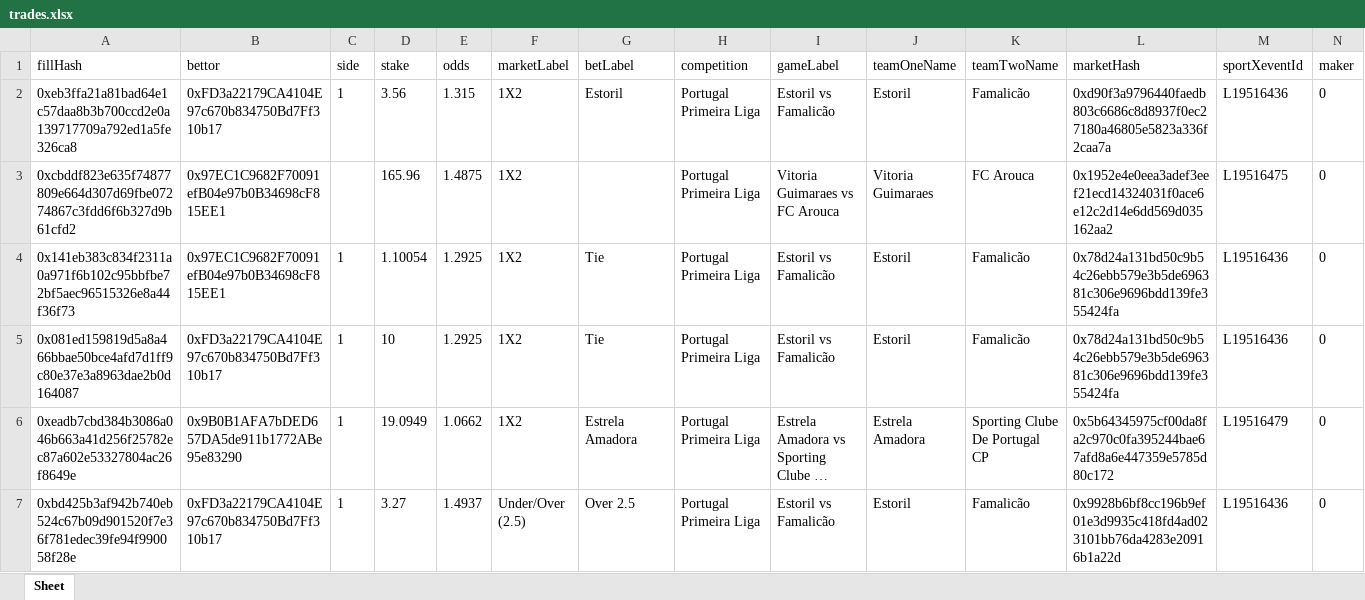
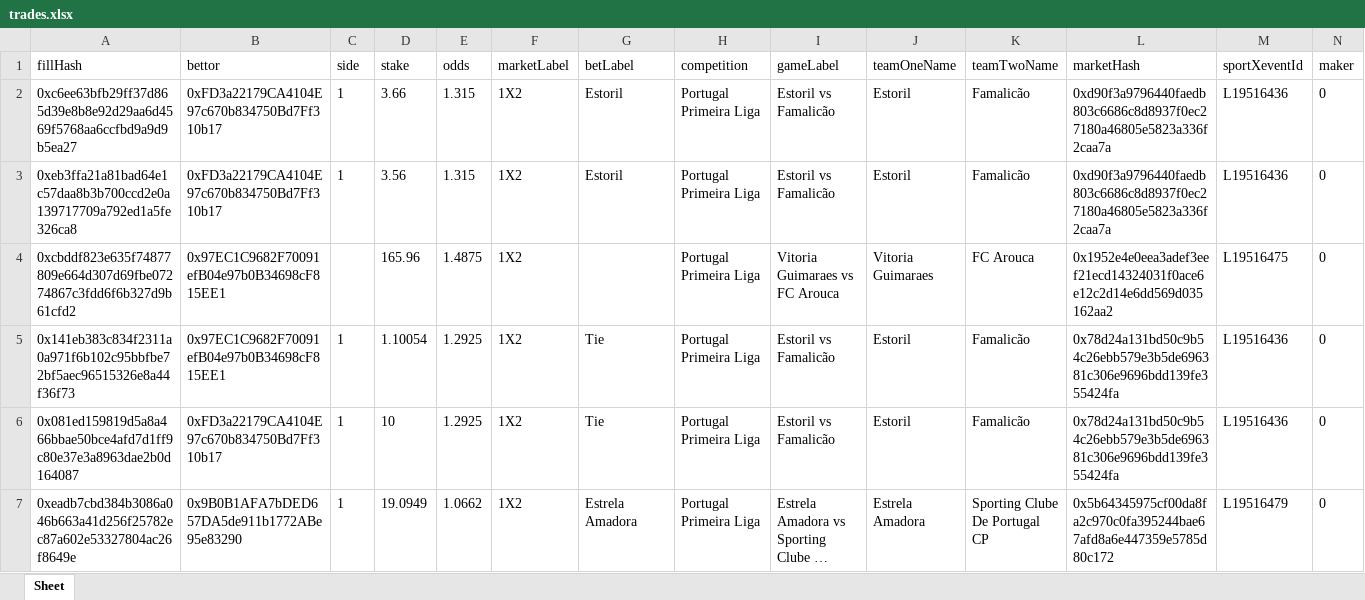
Before and after one commit to aimidas1/transactions_sxbet, an Excel workbook: data/sxbet/ligas/Portugal Primeira Liga/trades.xlsx, sheet Sheet, drawn as a sheet; only a part is shown; the shorter side is filled out with more unchanged rows; long unchanged cells end in …; values as stored, in another font and other column widths than the file's, no borders; rows hold the shown columns only; the diff names each change by its address in the sheet, - before the commit and + after, or states it on an @@ line.

Commit message:
Update soccer trades 2026-08-06 22:02:23 UTC

```diff
--- a/data/sxbet/ligas/Portugal Primeira Liga/trades.xlsx (sheet Sheet)
+++ b/data/sxbet/ligas/Portugal Primeira Liga/trades.xlsx (sheet Sheet)
+row 2: 0xc6ee63bfb29ff37d865d39e8b8e92d29aa6d4569f5768aa6ccfbd9a9d9b5ea27 | 0xFD3a22179CA4104E97c670b834750Bd7Ff310b17 | 1 | 3.66 | 1.315 | 1X2 | Estoril | Portugal Primeira Liga | Estoril vs Famalicão | Estoril | Famalicão | 0xd90f3a9796440faedb803c6686c8d8937f0ec27180a46805e5823a336f2caa7a | L19516436 | 0
```
Also changed, not shown: data/sxbet/ligas/Jupiler League/trades.xlsx, data/sxbet/ligas/Leagues Cup/trades.xlsx, 9 other files.
